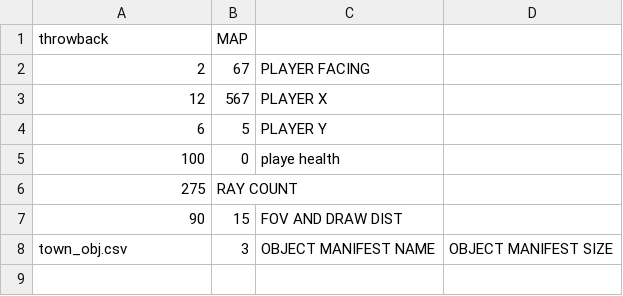
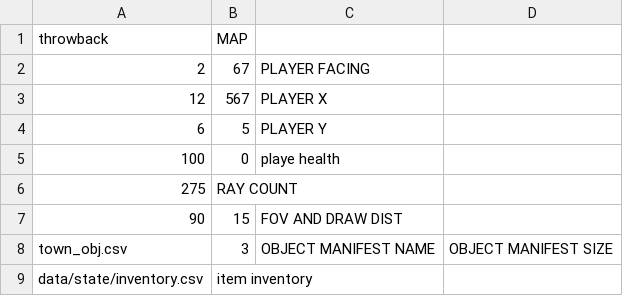
Before and after one commit to sDiamond123/pyCast, a CSV file: data/state/basic_mansion.csv, drawn as a sheet.

Commit message:
expanded inventory system

```diff
--- a/data/state/basic_mansion.csv
+++ b/data/state/basic_mansion.csv
@@ -8 +8,2 @@ throwback ,MAP
 town_obj.csv, 3,  OBJECT MANIFEST NAME, OBJECT MANIFEST SIZE
+data/state/inventory.csv, item inventory
```
Also changed, not shown: data/state/default.csv, data/state/town.csv, 16 other files.
